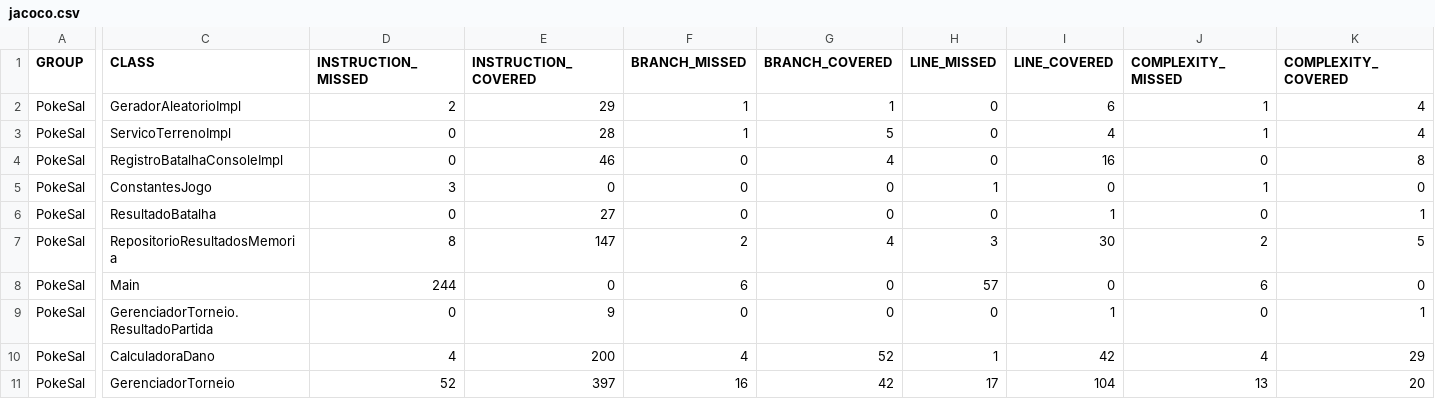
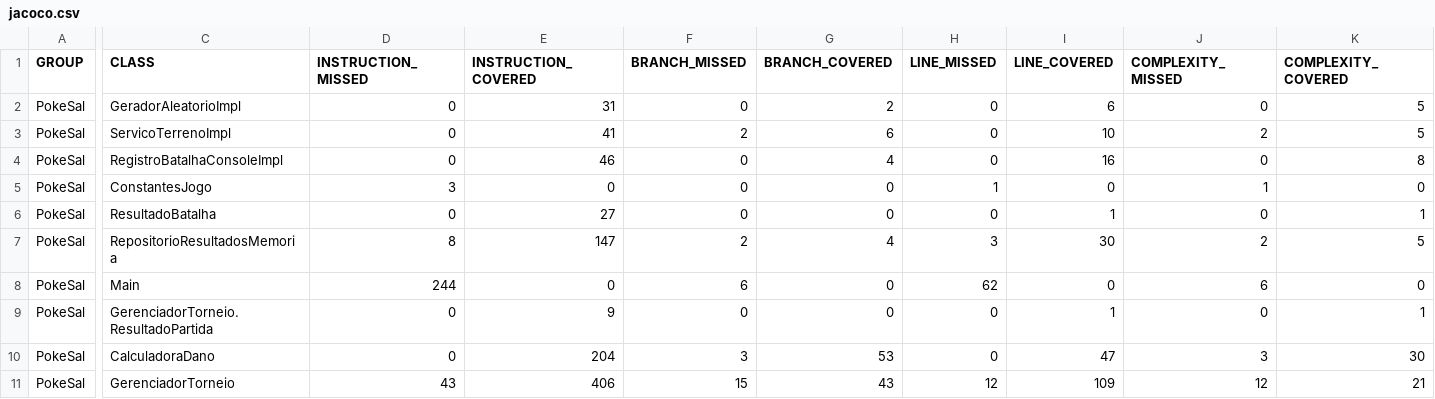
Before and after one commit to PokeSal/PokeSal, a CSV file: docs/jacoco/jacoco.csv, drawn as a sheet; only a part is shown, gaps mark what is left out; the diff covers the shown part only; the diff names each change by its address in the sheet, - before the commit and + after, or states it on an @@ line.

Commit message:
docs: registrar descontinuacao do terreno fixo, bug do canteiro central e atualizar jacoco
- Documenta no relatorio de refatoracao a extincao da regra legada de terreno a cada 3 turnos
- Registra o BUG-10 (Canteiro Central inalcancavel) no registro de bugs da Fase 03
- Sincroniza matriz de rastreabilidade de testes com a suite Mockito
- Atualiza relatorio HTML, CSV e XML do JaCoCo em docs/jacoco (82.9% branches no GerenciadorDeBatalha)

```diff
--- a/docs/jacoco/jacoco.csv
+++ b/docs/jacoco/jacoco.csv
-D2 (INSTRUCTION_MISSED): 2
+D2 (INSTRUCTION_MISSED): 0
-E2 (INSTRUCTION_COVERED): 29
+E2 (INSTRUCTION_COVERED): 31
-F2 (BRANCH_MISSED): 1
+F2 (BRANCH_MISSED): 0
-G2 (BRANCH_COVERED): 1
+G2 (BRANCH_COVERED): 2
-J2 (COMPLEXITY_MISSED): 1
+J2 (COMPLEXITY_MISSED): 0
-K2:K3 (COMPLEXITY_COVERED): 4
+K2:K3 (COMPLEXITY_COVERED): 5
-E3 (INSTRUCTION_COVERED): 28
+E3 (INSTRUCTION_COVERED): 41
-F3 (BRANCH_MISSED): 1
+F3 (BRANCH_MISSED): 2
-G3 (BRANCH_COVERED): 5
+G3 (BRANCH_COVERED): 6
-I3 (LINE_COVERED): 4
+I3 (LINE_COVERED): 10
-J3 (COMPLEXITY_MISSED): 1
+J3 (COMPLEXITY_MISSED): 2
-H8 (LINE_MISSED): 57
+H8 (LINE_MISSED): 62
-D10 (INSTRUCTION_MISSED): 4
+D10 (INSTRUCTION_MISSED): 0
-E10 (INSTRUCTION_COVERED): 200
+E10 (INSTRUCTION_COVERED): 204
-F10 (BRANCH_MISSED): 4
+F10 (BRANCH_MISSED): 3
-G10 (BRANCH_COVERED): 52
+G10 (BRANCH_COVERED): 53
-H10 (LINE_MISSED): 1
+H10 (LINE_MISSED): 0
-I10 (LINE_COVERED): 42
+I10 (LINE_COVERED): 47
-J10 (COMPLEXITY_MISSED): 4
+J10 (COMPLEXITY_MISSED): 3
-K10 (COMPLEXITY_COVERED): 29
+K10 (COMPLEXITY_COVERED): 30
-D11 (INSTRUCTION_MISSED): 52
+D11 (INSTRUCTION_MISSED): 43
-E11 (INSTRUCTION_COVERED): 397
+E11 (INSTRUCTION_COVERED): 406
-F11 (BRANCH_MISSED): 16
+F11 (BRANCH_MISSED): 15
-G11 (BRANCH_COVERED): 42
+G11 (BRANCH_COVERED): 43
-H11 (LINE_MISSED): 17
+H11 (LINE_MISSED): 12
-I11 (LINE_COVERED): 104
+I11 (LINE_COVERED): 109
-J11 (COMPLEXITY_MISSED): 13
+J11 (COMPLEXITY_MISSED): 12
-K11 (COMPLEXITY_COVERED): 20
+K11 (COMPLEXITY_COVERED): 21
```
Also changed, not shown: 18 edited cells elsewhere in this file, 54 other files.
